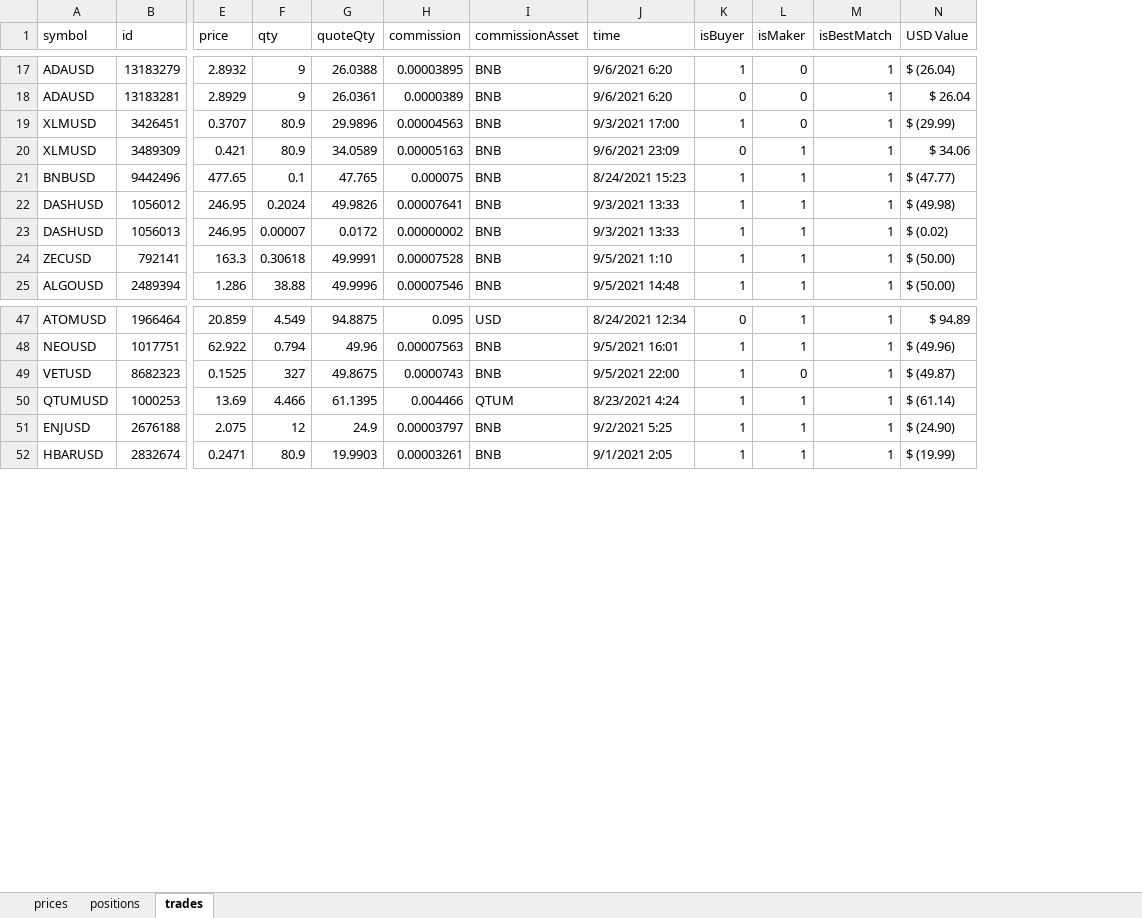
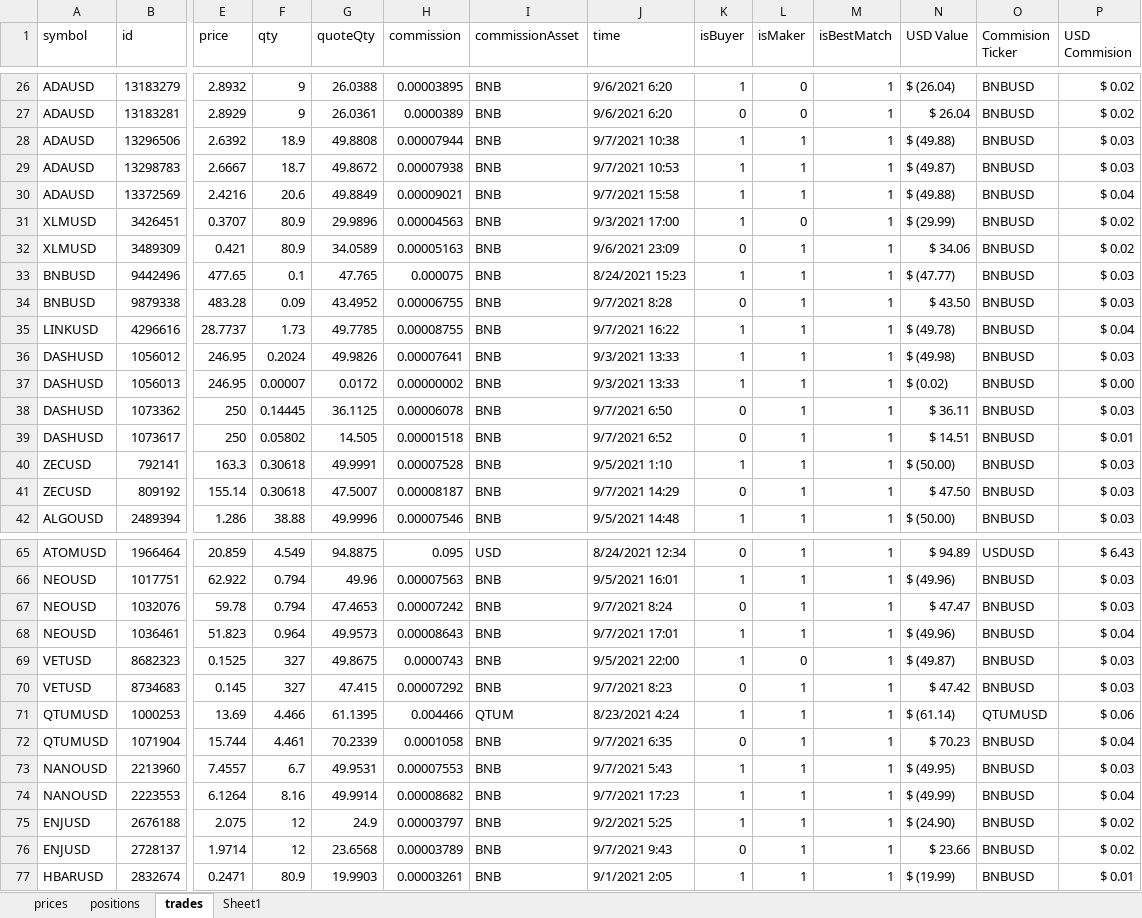
Before and after one commit to befitz/Crypto_Bin, an Excel workbook: Bin_Port/crypto_portfolio.xlsx, sheet trades, drawn as a sheet; only a part is shown, gaps mark what is left out; values as stored, in another font and other column widths than the file's, no cell formats; rows hold the shown columns only; the diff covers the shown part only; the diff names each change by its address in the sheet, - before the commit and + after, or states it on an @@ line.

```diff
--- a/Bin_Port/crypto_portfolio.xlsx (sheet trades)
+++ b/Bin_Port/crypto_portfolio.xlsx (sheet trades)
+sheet tab: Sheet1
+column O (Commision Ticker), rows 26-27: BNBUSD | BNBUSD; rows 31-33: all BNBUSD; rows 36-37: BNBUSD | BNBUSD; row 40: BNBUSD; row 42: BNBUSD; rows 65-66: USDUSD | BNBUSD; row 69: BNBUSD; row 71: QTUMUSD; row 75: BNBUSD; row 77: BNBUSD
+column P (USD Commision), rows 26-27: $ 0.02 | $ 0.02; rows 31-33: $ 0.02 | $ 0.02 | $ 0.03; rows 36-37: $ 0.03 | $ 0.00; row 40: $ 0.03; row 42: $ 0.03; rows 65-66: $ 6.43 | $ 0.03; row 69: $ 0.03; row 71: $ 0.06; row 75: $ 0.02; row 77: $ 0.01
+row 28: ADAUSD | 13296506 | 2.6392 | 18.9 | 49.8808 | 0.00007944 | BNB | 9/7/2021 10:38 | 1 | 1 | 1 | $ (49.88) | BNBUSD | $ 0.03
+row 29: ADAUSD | 13298783 | 2.6667 | 18.7 | 49.8672 | 0.00007938 | BNB | 9/7/2021 10:53 | 1 | 1 | 1 | $ (49.87) | BNBUSD | $ 0.03
+row 30: ADAUSD | 13372569 | 2.4216 | 20.6 | 49.8849 | 0.00009021 | BNB | 9/7/2021 15:58 | 1 | 1 | 1 | $ (49.88) | BNBUSD | $ 0.04
+row 34: BNBUSD | 9879338 | 483.28 | 0.09 | 43.4952 | 0.00006755 | BNB | 9/7/2021 8:28 | 0 | 1 | 1 | $ 43.50 | BNBUSD | $ 0.03
+row 35: LINKUSD | 4296616 | 28.7737 | 1.73 | 49.7785 | 0.00008755 | BNB | 9/7/2021 16:22 | 1 | 1 | 1 | $ (49.78) | BNBUSD | $ 0.04
+row 38: DASHUSD | 1073362 | 250 | 0.14445 | 36.1125 | 0.00006078 | BNB | 9/7/2021 6:50 | 0 | 1 | 1 | $ 36.11 | BNBUSD | $ 0.03
+row 39: DASHUSD | 1073617 | 250 | 0.05802 | 14.505 | 0.00001518 | BNB | 9/7/2021 6:52 | 0 | 1 | 1 | $ 14.51 | BNBUSD | $ 0.01
+row 41: ZECUSD | 809192 | 155.14 | 0.30618 | 47.5007 | 0.00008187 | BNB | 9/7/2021 14:29 | 0 | 1 | 1 | $ 47.50 | BNBUSD | $ 0.03
+row 67: NEOUSD | 1032076 | 59.78 | 0.794 | 47.4653 | 0.00007242 | BNB | 9/7/2021 8:24 | 0 | 1 | 1 | $ 47.47 | BNBUSD | $ 0.03
+row 68: NEOUSD | 1036461 | 51.823 | 0.964 | 49.9573 | 0.00008643 | BNB | 9/7/2021 17:01 | 1 | 1 | 1 | $ (49.96) | BNBUSD | $ 0.04
+row 70: VETUSD | 8734683 | 0.145 | 327 | 47.415 | 0.00007292 | BNB | 9/7/2021 8:23 | 0 | 1 | 1 | $ 47.42 | BNBUSD | $ 0.03
+row 72: QTUMUSD | 1071904 | 15.744 | 4.461 | 70.2339 | 0.0001058 | BNB | 9/7/2021 6:35 | 0 | 1 | 1 | $ 70.23 | BNBUSD | $ 0.04
+row 73: NANOUSD | 2213960 | 7.4557 | 6.7 | 49.9531 | 0.00007553 | BNB | 9/7/2021 5:43 | 1 | 1 | 1 | $ (49.95) | BNBUSD | $ 0.03
+row 74: NANOUSD | 2223553 | 6.1264 | 8.16 | 49.9914 | 0.00008682 | BNB | 9/7/2021 17:23 | 1 | 1 | 1 | $ (49.99) | BNBUSD | $ 0.04
+row 76: ENJUSD | 2728137 | 1.9714 | 12 | 23.6568 | 0.00003789 | BNB | 9/7/2021 9:43 | 0 | 1 | 1 | $ 23.66 | BNBUSD | $ 0.02
```
Also changed, not shown: 30 added rows and 1 edited cell elsewhere in this sheet, sheet prices, sheet positions, cell formats, formulas that keep their value.
